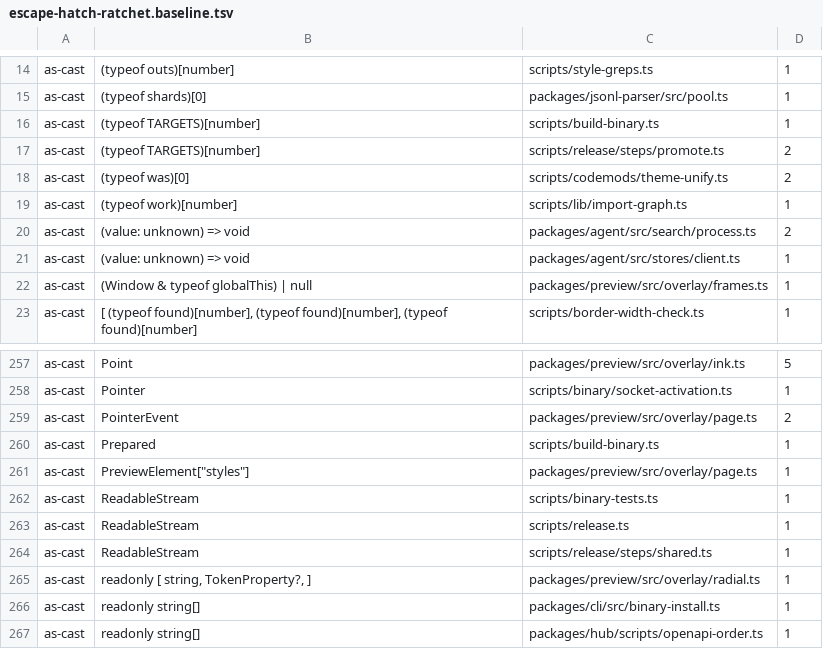
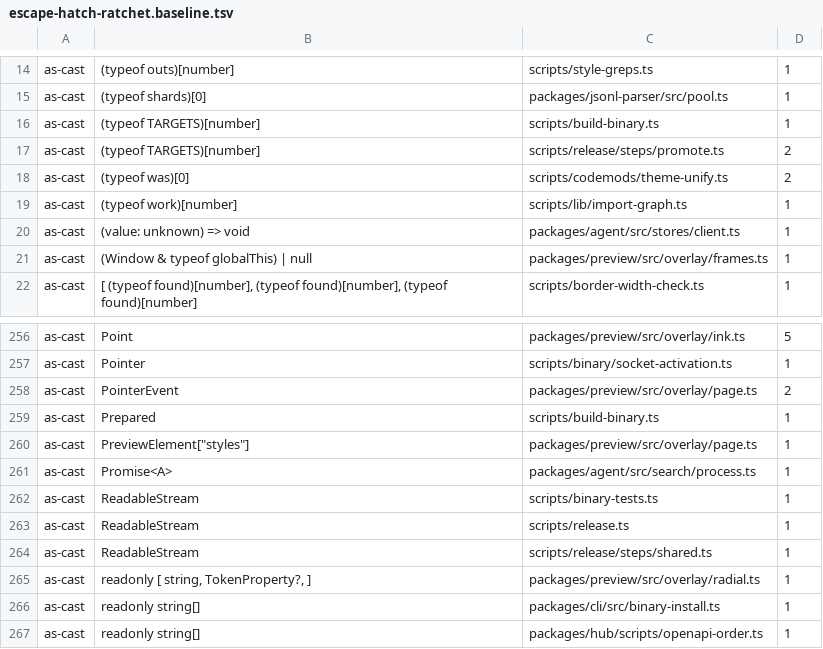
Before and after one commit to Bewinxed/cawco, a TSV file: scripts/escape-hatch-ratchet.baseline.tsv, drawn as a sheet; only a part is shown, gaps mark what is left out; removed rows and columns are numbered as before the commit, all else as after; the diff names each change by its address in the sheet, - before the commit and + after, or states it on an @@ line.

```diff
--- a/scripts/escape-hatch-ratchet.baseline.tsv
+++ b/scripts/escape-hatch-ratchet.baseline.tsv
-row 20: as-cast | (value: unknown) => void | packages/agent/src/search/process.ts | 2
+row 261: as-cast | Promise<A> | packages/agent/src/search/process.ts | 1
```
Also changed, not shown: scripts/effect-ratchet.baseline.tsv, 14 other files.
